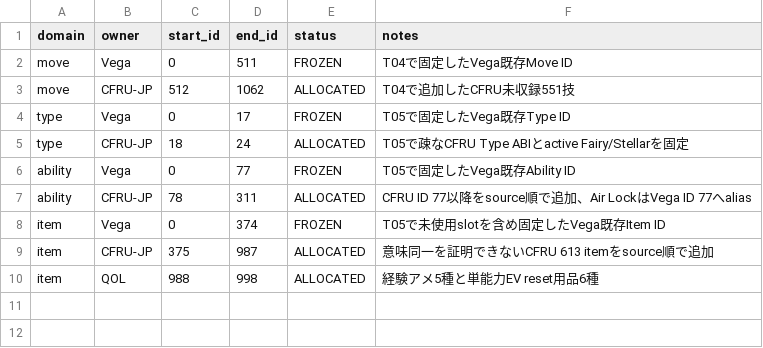
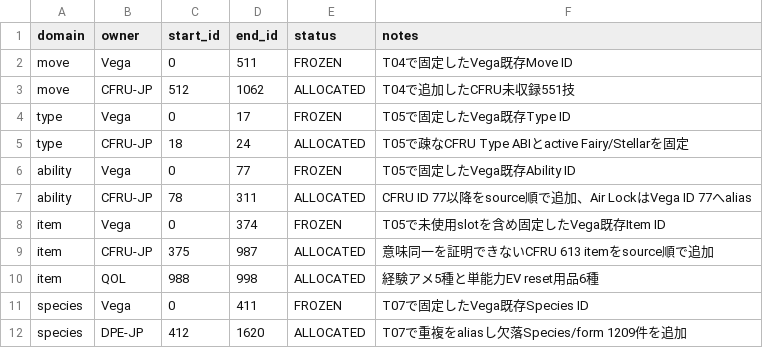
Before and after one commit to dekaazarashi1111-web/pokemon-vega-modern, a CSV file: manifests/id_ranges.csv, drawn as a sheet.

```diff
--- a/manifests/id_ranges.csv
+++ b/manifests/id_ranges.csv
@@ -10 +10,3 @@ item,CFRU-JP,375,987,ALLOCATED,意味同一を証明できないCFRU 613 itemを
 item,QOL,988,998,ALLOCATED,経験アメ5種と単能力EV reset用品6種
+species,Vega,0,411,FROZEN,T07で固定したVega既存Species ID
+species,DPE-JP,412,1620,ALLOCATED,T07で重複をaliasし欠落Species/form 1209件を追加
```
Also changed, not shown: 22 other files.
